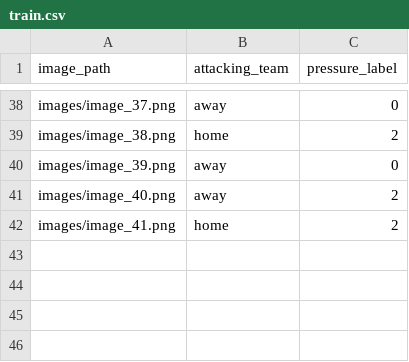
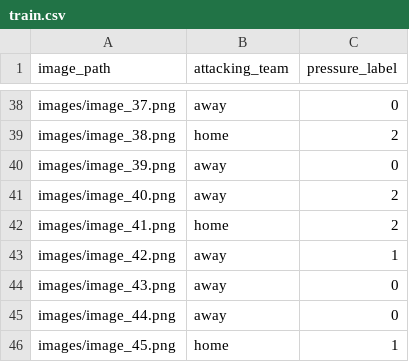
Before and after one commit to GasparyanHovhannes/FootballAI, a CSV file: footAI/data/dataset/train.csv, drawn as a sheet; only a part is shown, gaps mark what is left out; the diff names each change by its address in the sheet, - before the commit and + after, or states it on an @@ line.

Commit message:
Main: Gradio migration + custom trained YOLO detector

```diff
--- a/footAI/data/dataset/train.csv
+++ b/footAI/data/dataset/train.csv
+row 43: images/image_42.png | away | 1
+row 44: images/image_43.png | away | 0
+row 45: images/image_44.png | away | 0
+row 46: images/image_45.png | home | 1
```
Also changed, not shown: 49 other files.
